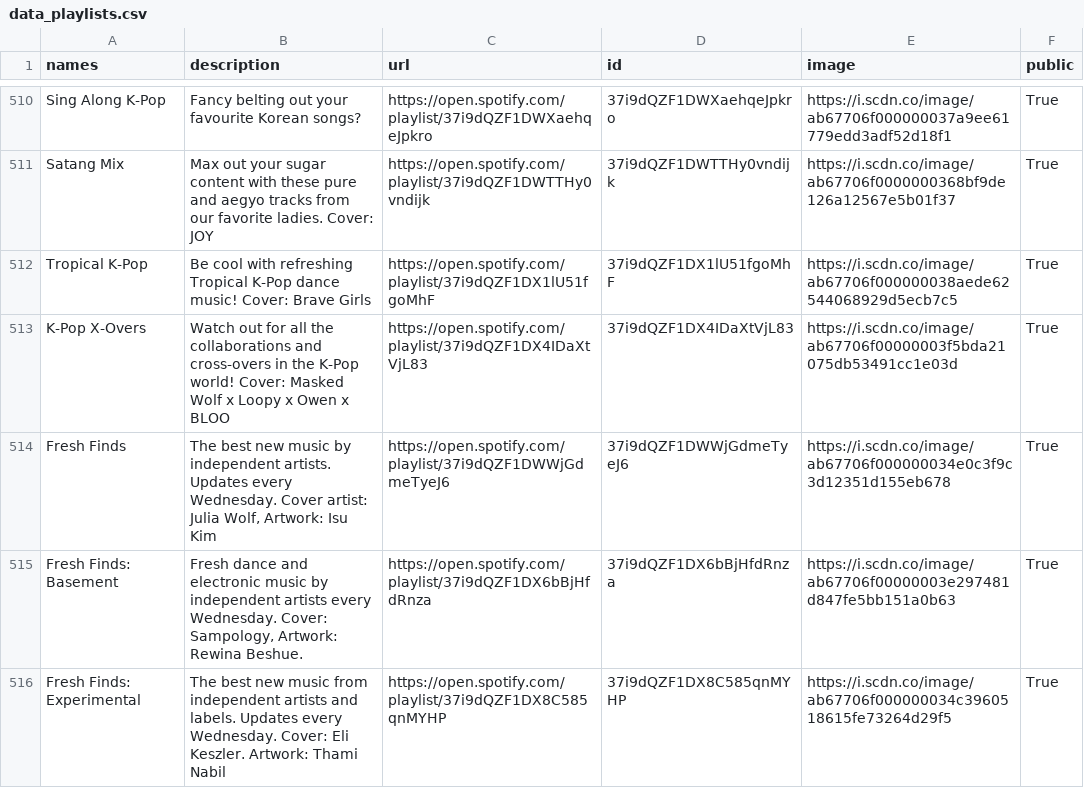
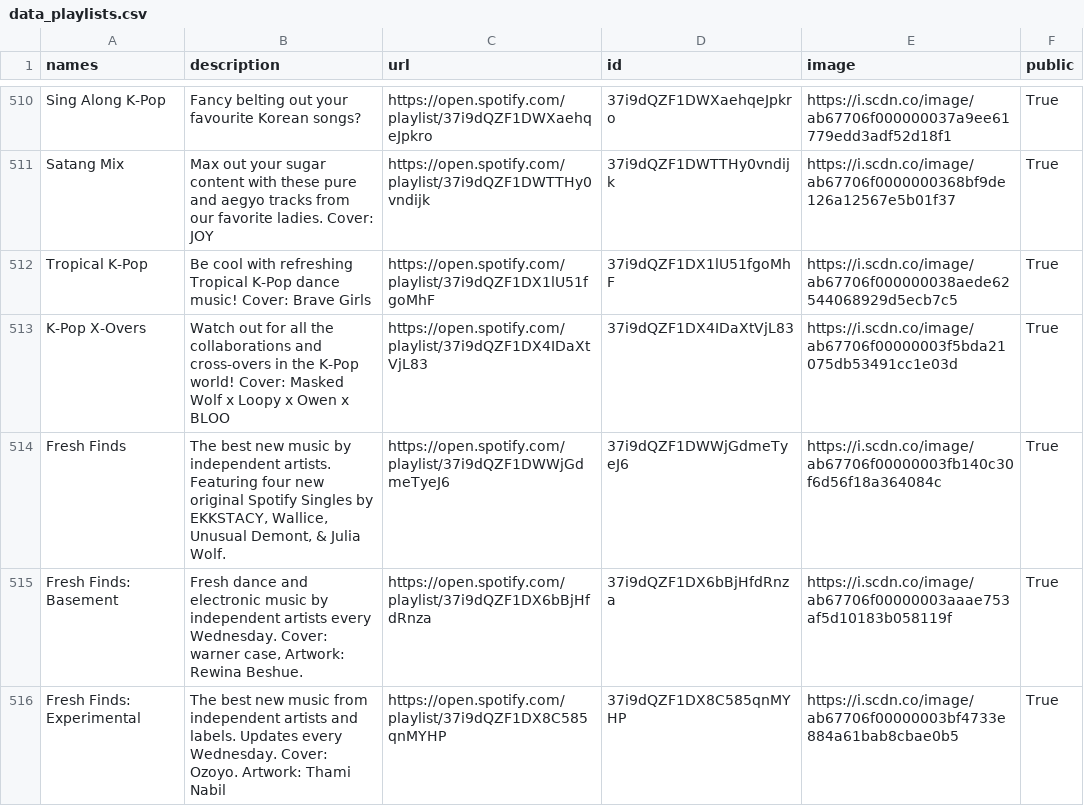
Before and after one commit to GrAMATO/Spotify_final, a CSV file: Testfolder/data_playlists.csv, drawn as a sheet; only a part is shown, gaps mark what is left out; the diff covers the shown part only.

Commit message:
update

```diff
--- a/Testfolder/data_playlists.csv
+++ b/Testfolder/data_playlists.csv
@@ -525,4 +525,4 @@ Tropical K-Pop,Be cool with refreshing Tropical K-Pop dance music! Cover: Brave
 K-Pop X-Overs,Watch out for all the collaborations and cross-overs in the K-Pop world! Cover: Masked Wolf x Loopy x Owen x BLOO,https://open.spotify.com/playlist/37i9dQZF1DX4IDaXtVjL83,37i9dQZF1DX4IDaXtVjL83,https://i.scdn.co/image/ab67706f00000003f5bda21075db53491cc1e03d,True
-Fresh Finds,"The best new music by independent artists. Updates every Wednesday. Cover artist: Julia Wolf, Artwork: Isu Kim",https://open.spotify.com/playlist/37i9dQZF1DWWjGdmeTyeJ6,37i9dQZF1DWWjGdmeTyeJ6,https://i.scdn.co/image/ab67706f000000034e0c3f9c3d12351d155eb678,True
-Fresh Finds: Basement,"Fresh dance and electronic music by independent artists every Wednesday. Cover: Sampology, Artwork: Rewina Beshue.",https://open.spotify.com/playlist/37i9dQZF1DX6bBjHfdRnza,37i9dQZF1DX6bBjHfdRnza,https://i.scdn.co/image/ab67706f00000003e297481d847fe5bb151a0b63,True
-Fresh Finds: Experimental,The best new music from independent artists and labels. Updates every Wednesday. Cover: Eli Keszler. Artwork: Thami Nabil ,https://open.spotify.com/playlist/37i9dQZF1DX8C585qnMYHP,37i9dQZF1DX8C585qnMYHP,https://i.scdn.co/image/ab67706f000000034c3960518615fe73264d29f5,True
+Fresh Finds,"The best new music by independent artists. Featuring four new original Spotify Singles by EKKSTACY, Wallice, Unusual Demont, & Julia Wolf.",https://open.spotify.com/playlist/37i9dQZF1DWWjGdmeTyeJ6,37i9dQZF1DWWjGdmeTyeJ6,https://i.scdn.co/image/ab67706f00000003fb140c30f6d56f18a364084c,True
+Fresh Finds: Basement,"Fresh dance and electronic music by independent artists every Wednesday. Cover: warner case, Artwork: Rewina Beshue.",https://open.spotify.com/playlist/37i9dQZF1DX6bBjHfdRnza,37i9dQZF1DX6bBjHfdRnza,https://i.scdn.co/image/ab67706f00000003aaae753af5d10183b058119f,True
+Fresh Finds: Experimental,The best new music from independent artists and labels. Updates every Wednesday. Cover: Ozoyo. Artwork: Thami Nabil ,https://open.spotify.com/playlist/37i9dQZF1DX8C585qnMYHP,37i9dQZF1DX8C585qnMYHP,https://i.scdn.co/image/ab67706f00000003bf4733e884a61bab8cbae0b5,True
```
Also changed, not shown: 17 edited cells elsewhere in this file.
